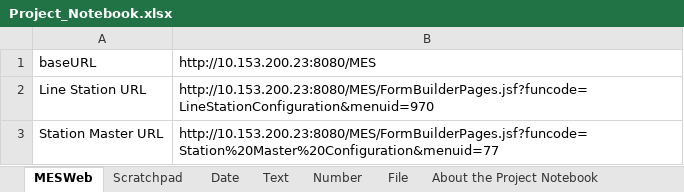
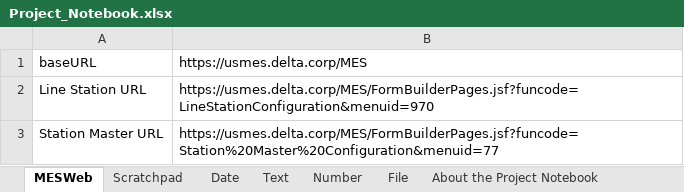
Before and after one commit to asin0622/rpa-mes-stations, an Excel workbook: Project_Notebook.xlsx, sheet MESWeb, drawn as a sheet; values as stored, in another font and other column widths than the file's, no borders; the diff names each change by its address in the sheet, - before the commit and + after, or states it on an @@ line.

```diff
--- a/Project_Notebook.xlsx (sheet MESWeb)
+++ b/Project_Notebook.xlsx (sheet MESWeb)
-B1: http://10.153.200.23:8080/MES
+B1: https://usmes.delta.corp/MES
-B2: http://10.153.200.23:8080/MES/FormBuilderPages.jsf?funcode=LineStationConfiguration&menuid=970
+B2: https://usmes.delta.corp/MES/FormBuilderPages.jsf?funcode=LineStationConfiguration&menuid=970
-B3: http://10.153.200.23:8080/MES/FormBuilderPages.jsf?funcode=Station%20Master%20Configuration&menuid=77
+B3: https://usmes.delta.corp/MES/FormBuilderPages.jsf?funcode=Station%20Master%20Configuration&menuid=77
```
Also changed, not shown: sheet Date, 15 other files.
